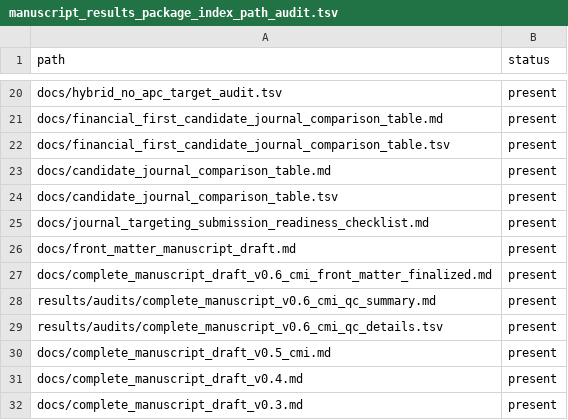
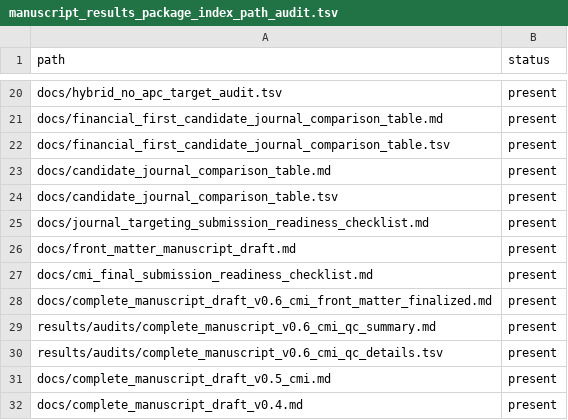
Before and after one commit to rmaghembe1/host-response-module-transportability, a TSV file: results/audits/manuscript_results_package_index_path_audit.tsv, drawn as a sheet; only a part is shown, gaps mark what is left out; the shorter side is filled out with more unchanged rows; the diff names each change by its address in the sheet, - before the commit and + after, or states it on an @@ line.

Commit message:
Update manuscript package index with CMI submission checklist

```diff
--- a/results/audits/manuscript_results_package_index_path_audit.tsv
+++ b/results/audits/manuscript_results_package_index_path_audit.tsv
+row 27: docs/cmi_final_submission_readiness_checklist.md | present
```
Also changed, not shown: 1 other file.
